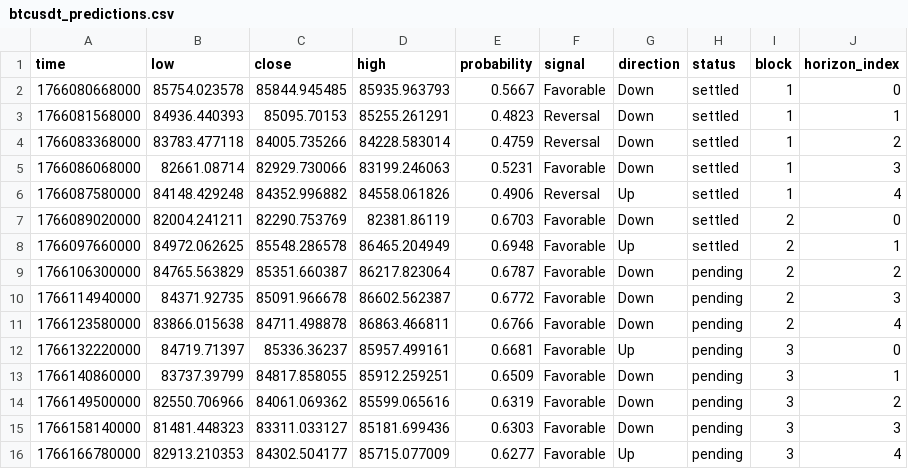
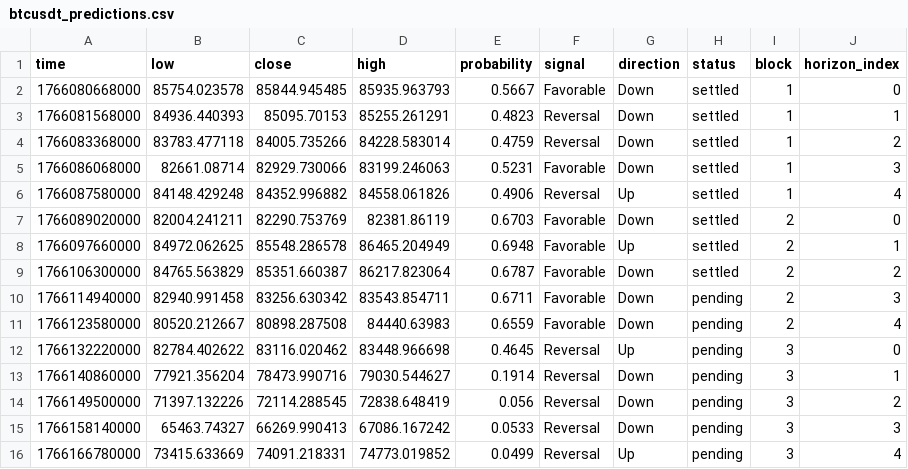
Before and after one commit to Cipherion-Market-Research/abacus-trading-view, a CSV file: data/crypto/btcusdt_predictions.csv, drawn as a sheet.

```diff
--- a/data/crypto/btcusdt_predictions.csv
+++ b/data/crypto/btcusdt_predictions.csv
@@ -8,9 +8,9 @@ time,low,close,high,probability,signal,direction,status,block,horizon_index
 1766097660000,84972.062625,85548.286578,86465.204949,0.6948,Favorable,Up,settled,2,1
-1766106300000,84765.563829,85351.660387,86217.823064,0.6787,Favorable,Down,pending,2,2
-1766114940000,84371.92735,85091.966678,86602.562387,0.6772,Favorable,Down,pending,2,3
-1766123580000,83866.015638,84711.498878,86863.466811,0.6766,Favorable,Down,pending,2,4
-1766132220000,84719.71397,85336.36237,85957.499161,0.6681,Favorable,Up,pending,3,0
-1766140860000,83737.39799,84817.858055,85912.259251,0.6509,Favorable,Down,pending,3,1
-1766149500000,82550.706966,84061.069362,85599.065616,0.6319,Favorable,Down,pending,3,2
-1766158140000,81481.448323,83311.033127,85181.699436,0.6303,Favorable,Down,pending,3,3
-1766166780000,82913.210353,84302.504177,85715.077009,0.6277,Favorable,Up,pending,3,4
+1766106300000,84765.563829,85351.660387,86217.823064,0.6787,Favorable,Down,settled,2,2
+1766114940000,82940.991458,83256.630342,83543.854711,0.6711,Favorable,Down,pending,2,3
+1766123580000,80520.212667,80898.287508,84440.63983,0.6559,Favorable,Down,pending,2,4
+1766132220000,82784.402622,83116.020462,83448.966698,0.4645,Reversal,Up,pending,3,0
+1766140860000,77921.356204,78473.990716,79030.544627,0.1914,Reversal,Down,pending,3,1
+1766149500000,71397.132226,72114.288545,72838.648419,0.056,Reversal,Down,pending,3,2
+1766158140000,65463.74327,66269.990413,67086.167242,0.0533,Reversal,Down,pending,3,3
+1766166780000,73415.633669,74091.218331,74773.019852,0.0499,Reversal,Up,pending,3,4
```
Also changed, not shown: data/crypto/adausdt_predictions.csv, data/crypto/atomusdt_predictions.csv, 10 other files.
